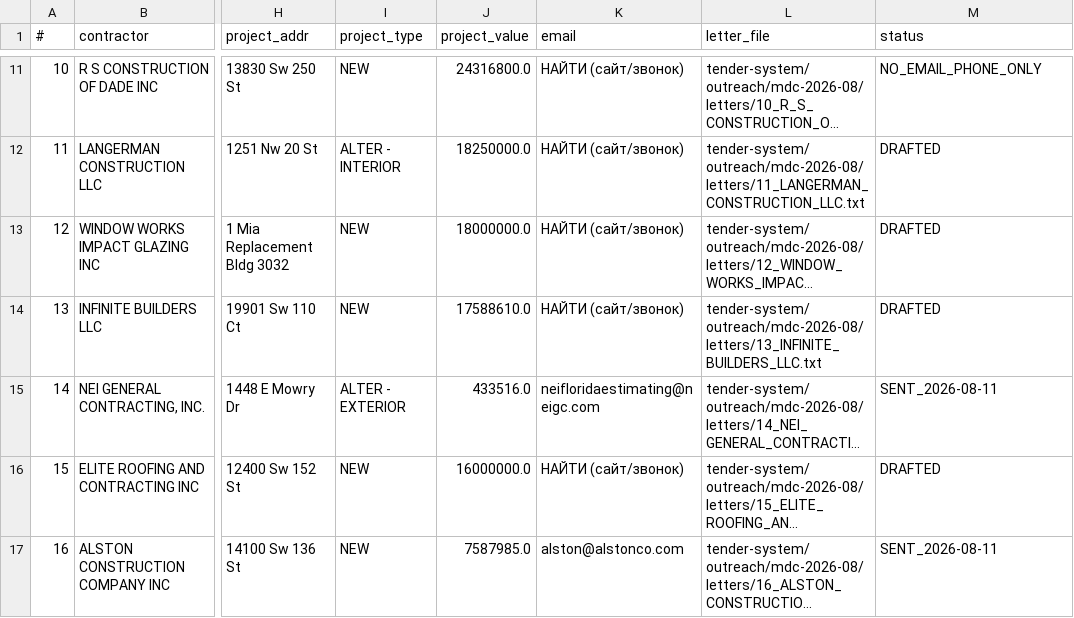
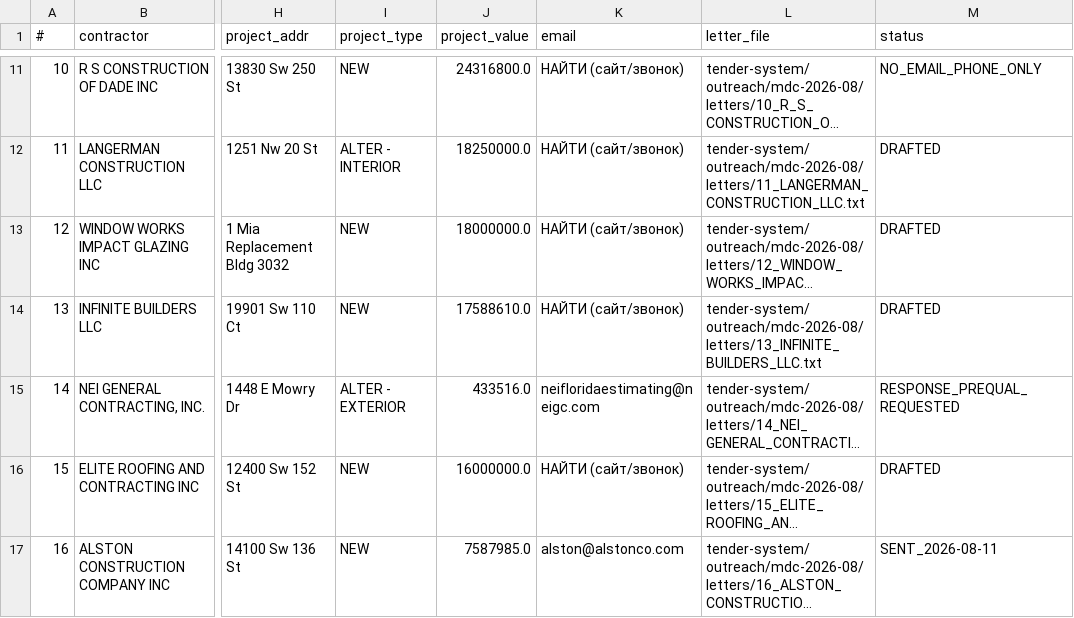
Before and after one commit to arorlov93/Supply-of-Goods, a CSV file: tender-system/outreach/mdc-2026-08/recipients.csv, drawn as a sheet; only a part is shown, gaps mark what is left out; long unchanged cells end in …; the diff names each change by its address in the sheet, - before the commit and + after, or states it on an @@ line.

```diff
--- a/tender-system/outreach/mdc-2026-08/recipients.csv
+++ b/tender-system/outreach/mdc-2026-08/recipients.csv
-M15 (status): SENT_2026-08-11
+M15 (status): RESPONSE_PREQUAL_REQUESTED
```
Also changed, not shown: 1 other file.
